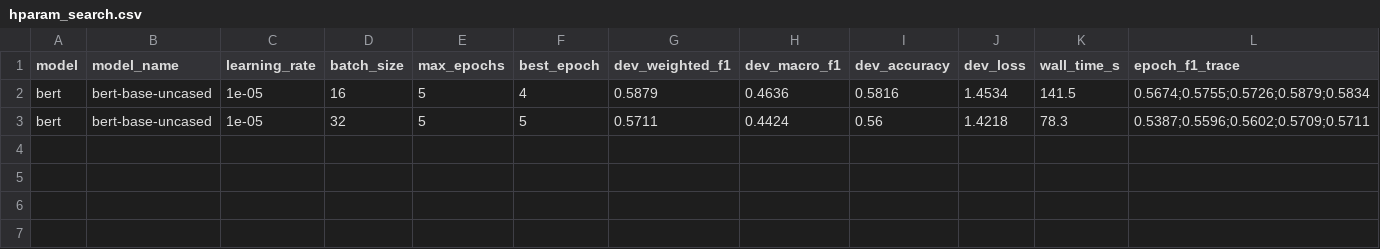
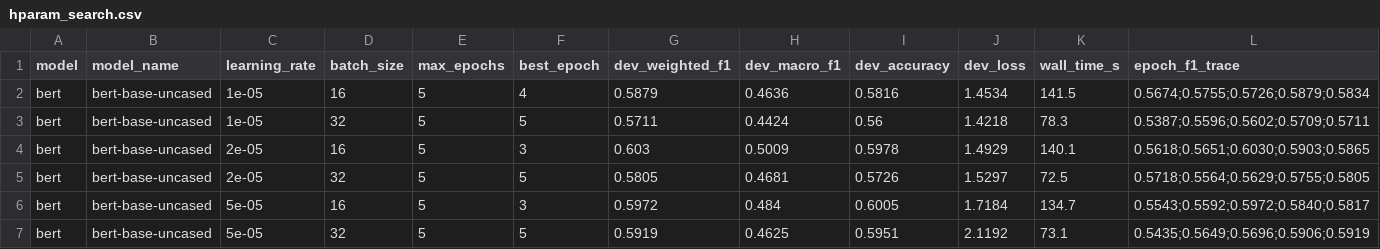
Before and after one commit to spicyilya/NLP_Final_Project, a CSV file: results/hparam_search.csv, drawn as a sheet.

```diff
--- a/results/hparam_search.csv
+++ b/results/hparam_search.csv
@@ -3 +3,5 @@ bert,bert-base-uncased,1e-05,16,5,4,0.5879,0.4636,0.5816,1.4534,141.5,0.5674;0.5
 bert,bert-base-uncased,1e-05,32,5,5,0.5711,0.4424,0.56,1.4218,78.3,0.5387;0.5596;0.5602;0.5709;0.5711
+bert,bert-base-uncased,2e-05,16,5,3,0.603,0.5009,0.5978,1.4929,140.1,0.5618;0.5651;0.6030;0.5903;0.5865
+bert,bert-base-uncased,2e-05,32,5,5,0.5805,0.4681,0.5726,1.5297,72.5,0.5718;0.5564;0.5629;0.5755;0.5805
+bert,bert-base-uncased,5e-05,16,5,3,0.5972,0.484,0.6005,1.7184,134.7,0.5543;0.5592;0.5972;0.5840;0.5817
+bert,bert-base-uncased,5e-05,32,5,5,0.5919,0.4625,0.5951,2.1192,73.1,0.5435;0.5649;0.5696;0.5906;0.5919
```
